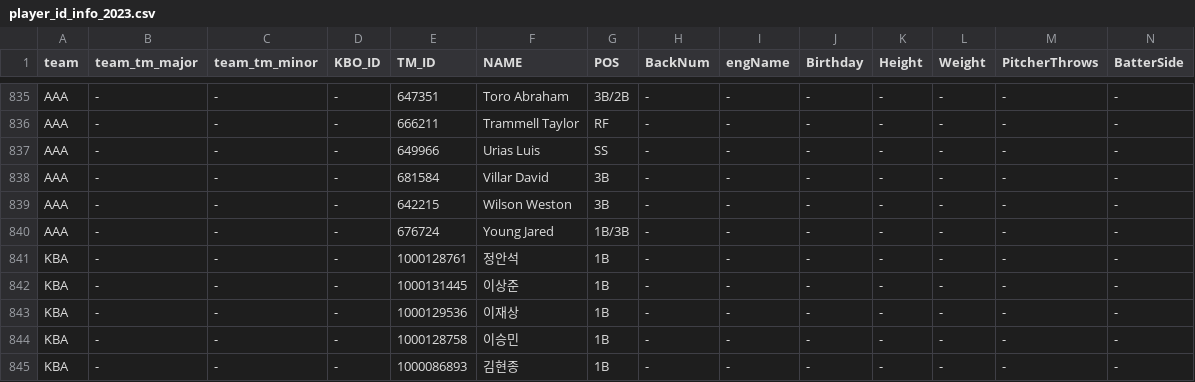
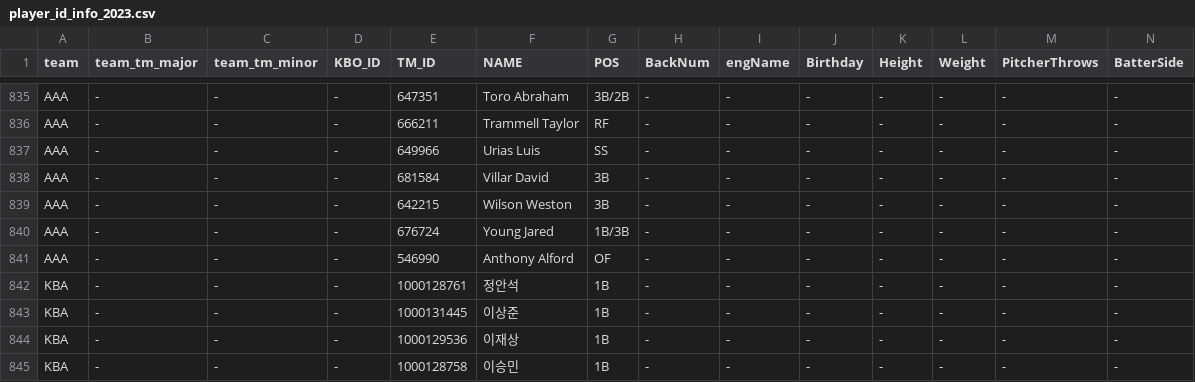
Before and after one commit to WS-Patrick/batter-viewer, a CSV file: player_id_info_2023.csv, drawn as a sheet; only a part is shown, gaps mark what is left out; the shorter side is filled out with more unchanged rows; rows hold the shown columns only; the diff names each change by its address in the sheet, - before the commit and + after, or states it on an @@ line.

Commit message:
Update player_id_info_2023.csv

```diff
--- a/player_id_info_2023.csv
+++ b/player_id_info_2023.csv
+row 841: AAA | - | - | - | 546990 | Anthony Alford | OF | - | - | - | - | - | - | -
```
